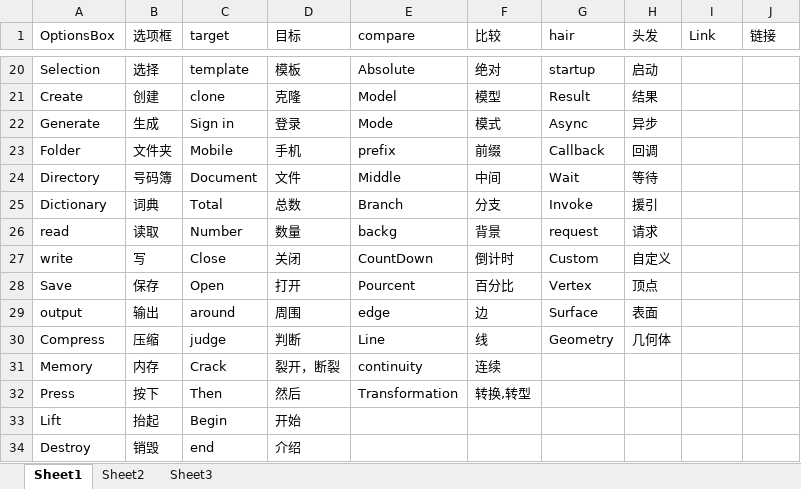
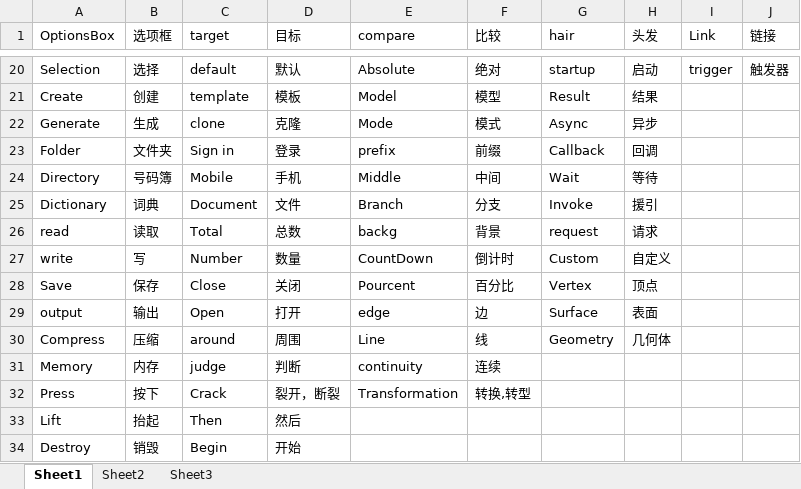
Before and after one commit to xiahailong9000/xia_-, an Excel workbook: 单词表.xlsx, sheet Sheet1, drawn as a sheet; only a part is shown, gaps mark what is left out; values as stored, in another font and other column widths than the file's, no borders; the diff covers the shown part only; the diff names each change by its address in the sheet, - before the commit and + after, or states it on an @@ line.

```diff
--- a/单词表.xlsx (sheet Sheet1)
+++ b/单词表.xlsx (sheet Sheet1)
-C20 (target): template
+C20 (target): default
-D20 (目标): 模板
+D20 (目标): 默认
-I20 (Link): (empty)
+I20 (Link): trigger
-J20 (链接): (empty)
+J20 (链接): 触发器
-C21 (target): clone
+C21 (target): template
-D21 (目标): 克隆
+D21 (目标): 模板
-C22 (target): Sign in
+C22 (target): clone
-D22 (目标): 登录
+D22 (目标): 克隆
-C23 (target): Mobile
+C23 (target): Sign in
-D23 (目标): 手机
+D23 (目标): 登录
-C24 (target): Document
+C24 (target): Mobile
-D24 (目标): 文件
+D24 (目标): 手机
-C25 (target): Total
+C25 (target): Document
-D25 (目标): 总数
+D25 (目标): 文件
-C26 (target): Number
+C26 (target): Total
-D26 (目标): 数量
+D26 (目标): 总数
-C27 (target): Close
+C27 (target): Number
-D27 (目标): 关闭
+D27 (目标): 数量
-C28 (target): Open
+C28 (target): Close
-D28 (目标): 打开
+D28 (目标): 关闭
-C29 (target): around
+C29 (target): Open
-D29 (目标): 周围
+D29 (目标): 打开
-C30 (target): judge
+C30 (target): around
-D30 (目标): 判断
+D30 (目标): 周围
-C31 (target): Crack
+C31 (target): judge
-D31 (目标): 裂开，断裂
+D31 (目标): 判断
-C32 (target): Then
+C32 (target): Crack
-D32 (目标): 然后
+D32 (目标): 裂开，断裂
-C33 (target): Begin
+C33 (target): Then
-D33 (目标): 开始
+D33 (目标): 然后
-C34 (target): end
+C34 (target): Begin
-D34 (目标): 介绍
+D34 (目标): 开始
```
Also changed, not shown: 32 edited cells elsewhere in this sheet.
